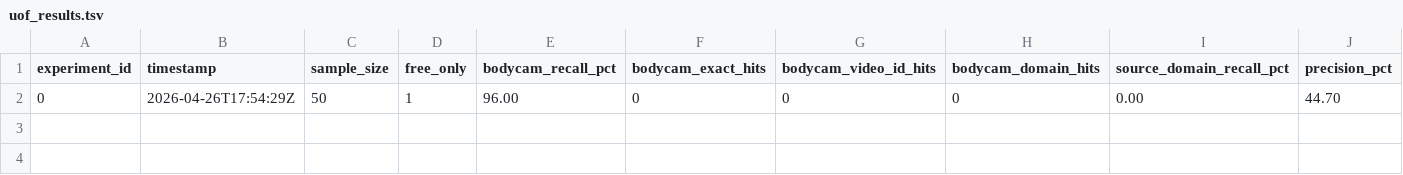
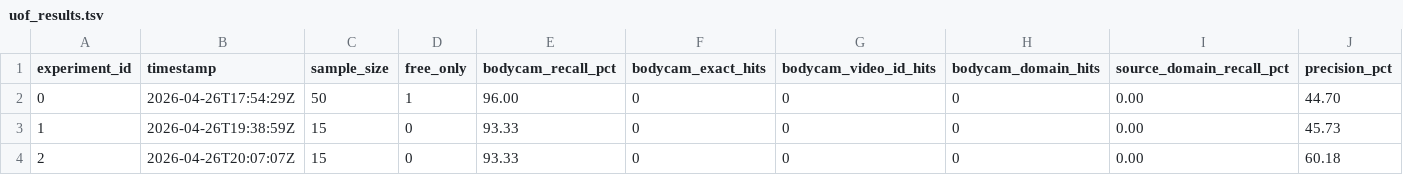
Before and after one commit to jj55222/FlameOn, a TSV file: pipeline2_discovery/uof_results.tsv, drawn as a sheet; only a part is shown; rows hold the shown columns only; the diff names each change by its address in the sheet, - before the commit and + after, or states it on an @@ line.

Commit message:
auto: 15:07 — ab_runs/p2_rerank_AB_baseline.log,ab_runs/p2_rerank_AB_qwen.log,pipeline2_discovery/uof_failures.json,

```diff
--- a/pipeline2_discovery/uof_results.tsv
+++ b/pipeline2_discovery/uof_results.tsv
+row 3: 1 | 2026-04-26T19:38:59Z | 15 | 0 | 93.33 | 0 | 0 | 0 | 0.00 | 45.73
+row 4: 2 | 2026-04-26T20:07:07Z | 15 | 0 | 93.33 | 0 | 0 | 0 | 0.00 | 60.18
```
Also changed, not shown: 3 other files.
